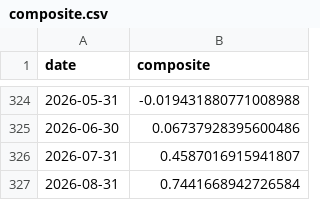
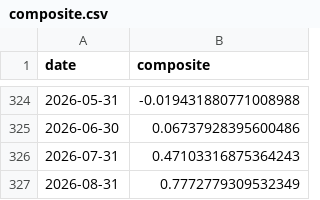
Before and after one commit to ruleaker/macro-regime-monitor, a CSV file: data/composite.csv, drawn as a sheet; only a part is shown, gaps mark what is left out.

```diff
--- a/data/composite.csv
+++ b/data/composite.csv
@@ -325,3 +325,3 @@ date,composite
 2026-06-30,0.06737928395600486
-2026-07-31,0.4587016915941807
-2026-08-31,0.7441668942726584
+2026-07-31,0.47103316875364243
+2026-08-31,0.7772779309532349
```
Also changed, not shown: 8 other files.
